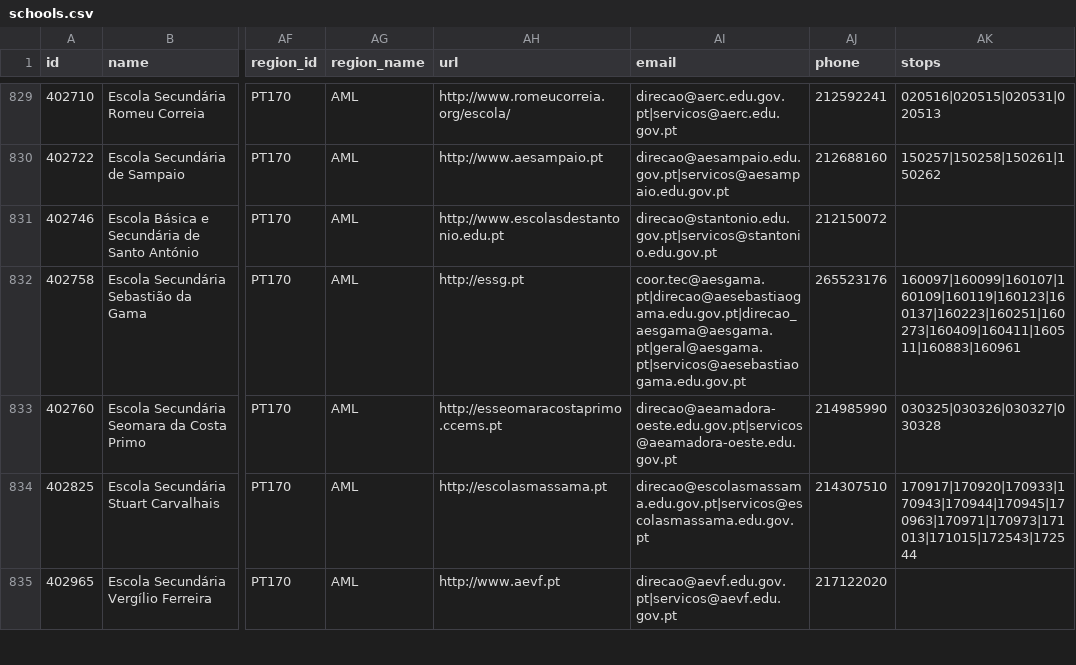
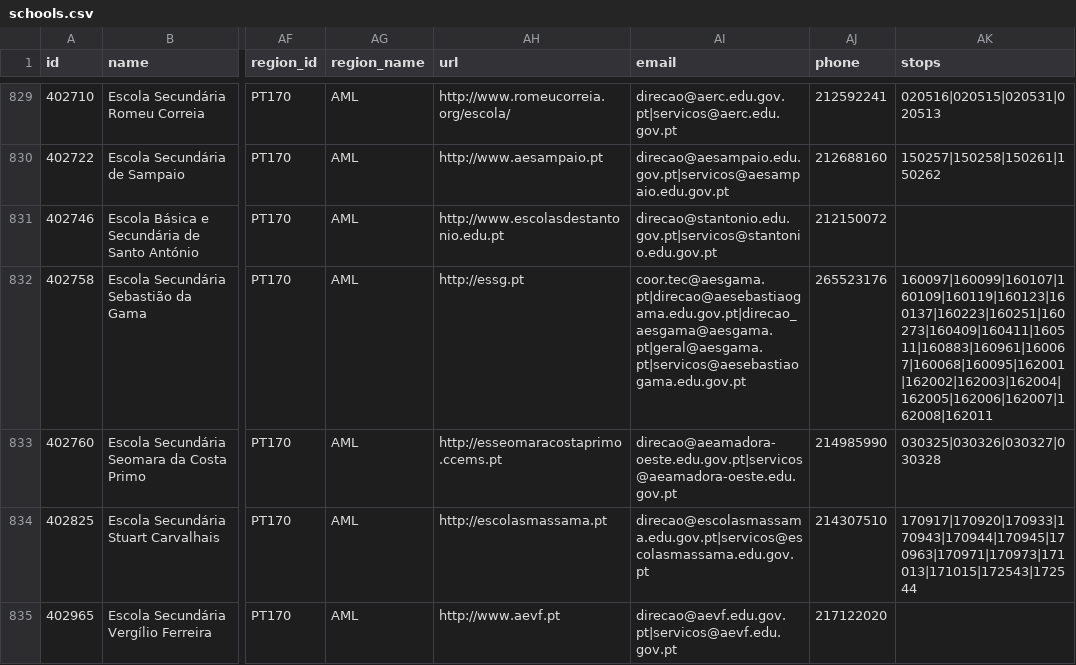
Before and after one commit to carrismetropolitana/datasets, a CSV file: facilities/schools/schools.csv, drawn as a sheet; only a part is shown, gaps mark what is left out; the diff covers the shown part only; the diff names each change by its address in the sheet, - before the commit and + after, or states it on an @@ line.

Commit message:
Updated schools and associated stops

```diff
--- a/facilities/schools/schools.csv
+++ b/facilities/schools/schools.csv
-AK832 (stops): 160097|160099|160107|160109|160119|160123|160137|160223|160251|160273|160409|160411|160511|160883|160961
+AK832 (stops): 160097|160099|160107|160109|160119|160123|160137|160223|160251|160273|160409|160411|160511|160883|160961|160067|160068|160095|162001|162002|162003|162004|162005|162006|162007|162008|162011
```
Also changed, not shown: 4 added rows and 31 edited cells elsewhere in this file.
